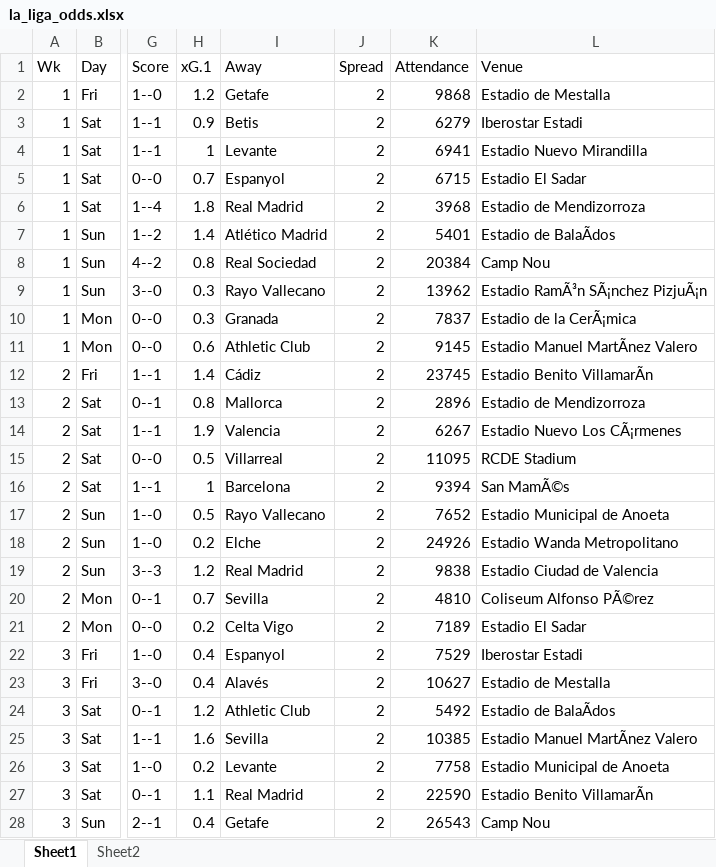
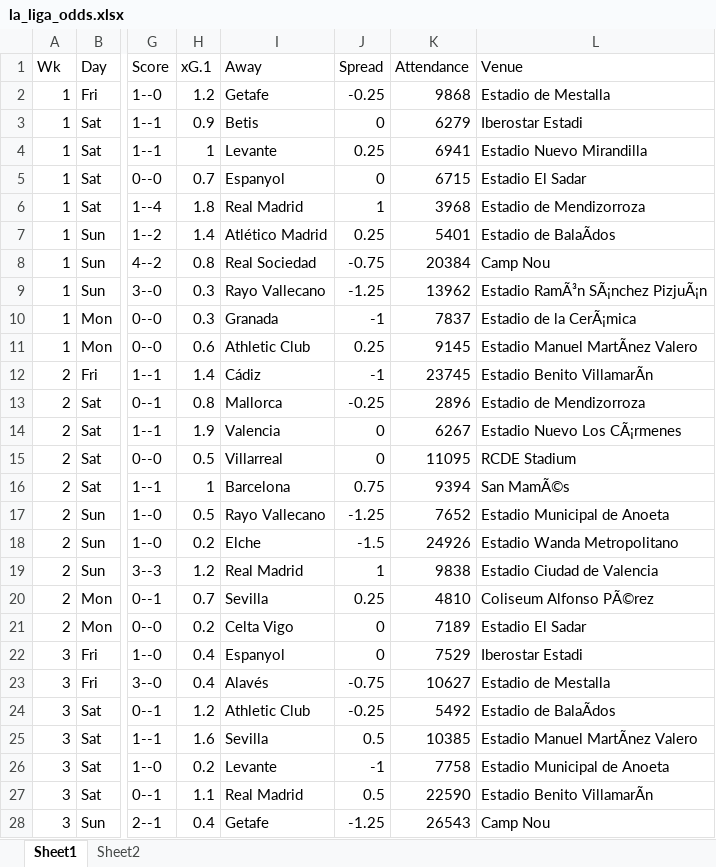
Before and after one commit to ZeNoonan/premier_league, an Excel workbook: la_liga_odds.xlsx, sheet Sheet1, drawn as a sheet; only a part is shown, gaps mark what is left out; values as stored, in another font and other column widths than the file's, no borders; the diff covers the shown part only; the diff names each change by its address in the sheet, - before the commit and + after, or states it on an @@ line.

```diff
--- a/la_liga_odds.xlsx (sheet Sheet1)
+++ b/la_liga_odds.xlsx (sheet Sheet1)
-J2 (Spread): 2
+J2 (Spread): -0.25
-J3 (Spread): 2
+J3 (Spread): 0
-J4 (Spread): 2
+J4 (Spread): 0.25
-J5 (Spread): 2
+J5 (Spread): 0
-J6 (Spread): 2
+J6 (Spread): 1
-J7 (Spread): 2
+J7 (Spread): 0.25
-J8 (Spread): 2
+J8 (Spread): -0.75
-J9 (Spread): 2
+J9 (Spread): -1.25
-J10 (Spread): 2
+J10 (Spread): -1
-J11 (Spread): 2
+J11 (Spread): 0.25
-J12 (Spread): 2
+J12 (Spread): -1
-J13 (Spread): 2
+J13 (Spread): -0.25
-J14:J15 (Spread): 2
+J14:J15 (Spread): 0
-J16 (Spread): 2
+J16 (Spread): 0.75
-J17 (Spread): 2
+J17 (Spread): -1.25
-J18 (Spread): 2
+J18 (Spread): -1.5
-J19 (Spread): 2
+J19 (Spread): 1
-J20 (Spread): 2
+J20 (Spread): 0.25
-J21:J22 (Spread): 2
+J21:J22 (Spread): 0
-J23 (Spread): 2
+J23 (Spread): -0.75
-J24 (Spread): 2
+J24 (Spread): -0.25
-J25 (Spread): 2
+J25 (Spread): 0.5
-J26 (Spread): 2
+J26 (Spread): -1
-J27 (Spread): 2
+J27 (Spread): 0.5
-J28 (Spread): 2
+J28 (Spread): -1.25
```
Also changed, not shown: 72 edited cells elsewhere in this sheet, 1 other file.
